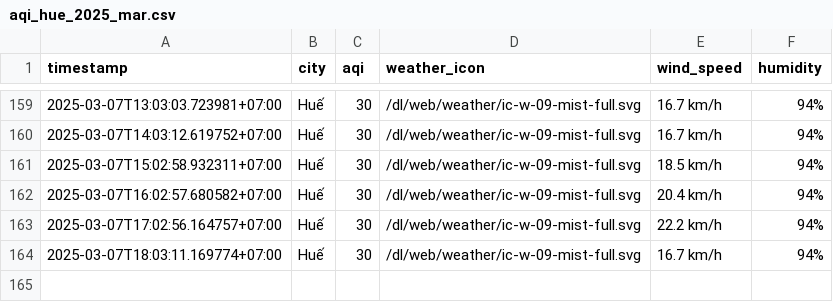
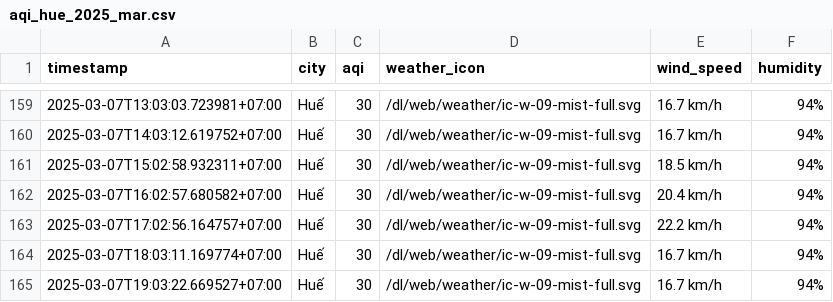
Before and after one commit to nghiahsgs/iqair-dataset, a CSV file: result/hue/aqi_hue_2025_mar.csv, drawn as a sheet; only a part is shown, gaps mark what is left out.

```diff
--- a/result/hue/aqi_hue_2025_mar.csv
+++ b/result/hue/aqi_hue_2025_mar.csv
@@ -164 +164,2 @@ timestamp,city,aqi,weather_icon,wind_speed,humidity
 2025-03-07T18:03:11.169774+07:00,Huế,30,/dl/web/weather/ic-w-09-mist-full.svg,16.7 km/h,94%
+2025-03-07T19:03:22.669527+07:00,Huế,30,/dl/web/weather/ic-w-09-mist-full.svg,16.7 km/h,94%
```
Also changed, not shown: result/can-tho/aqi_can-tho_2025_mar.csv, result/hai-phong/aqi_hai-phong_2025_mar.csv, 2 other files.
